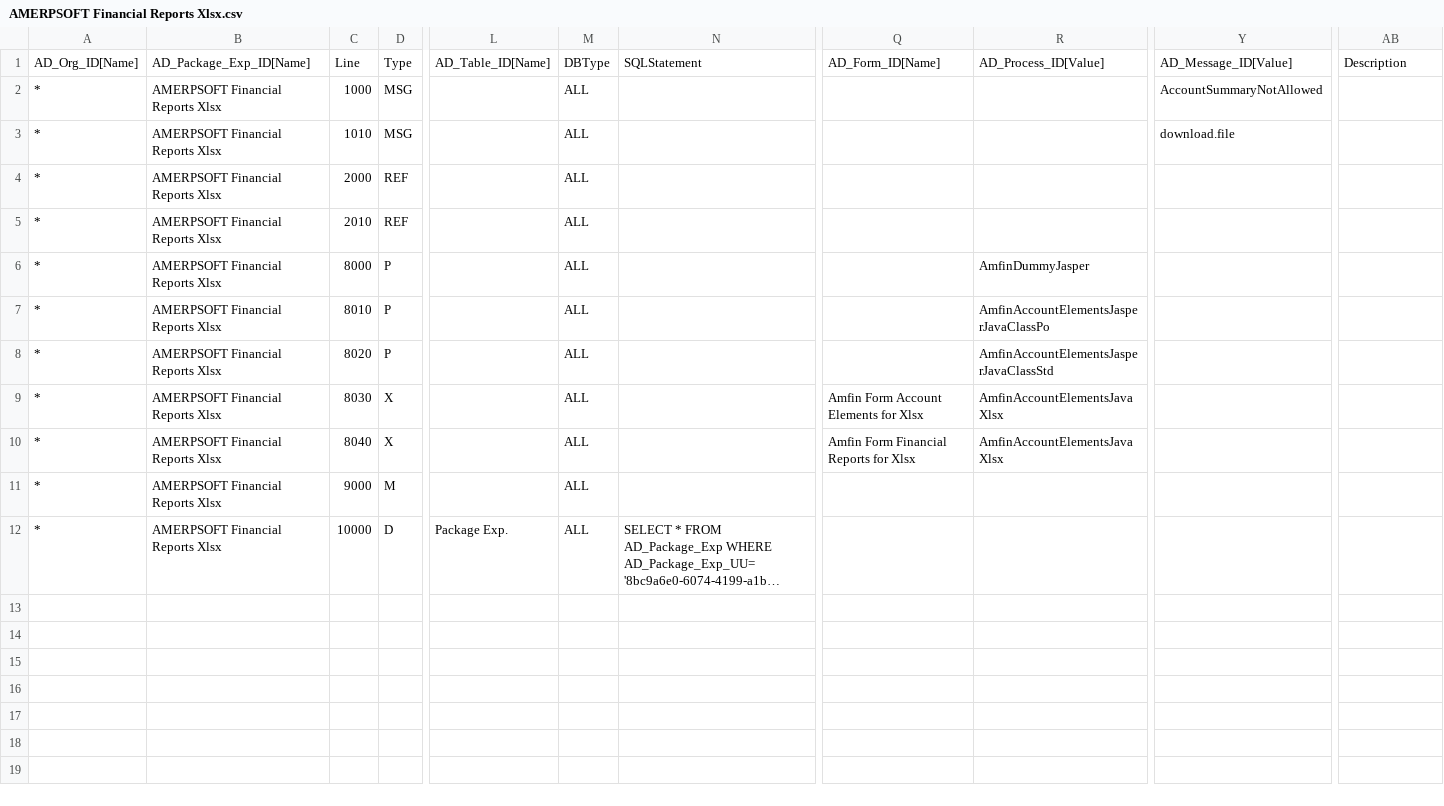
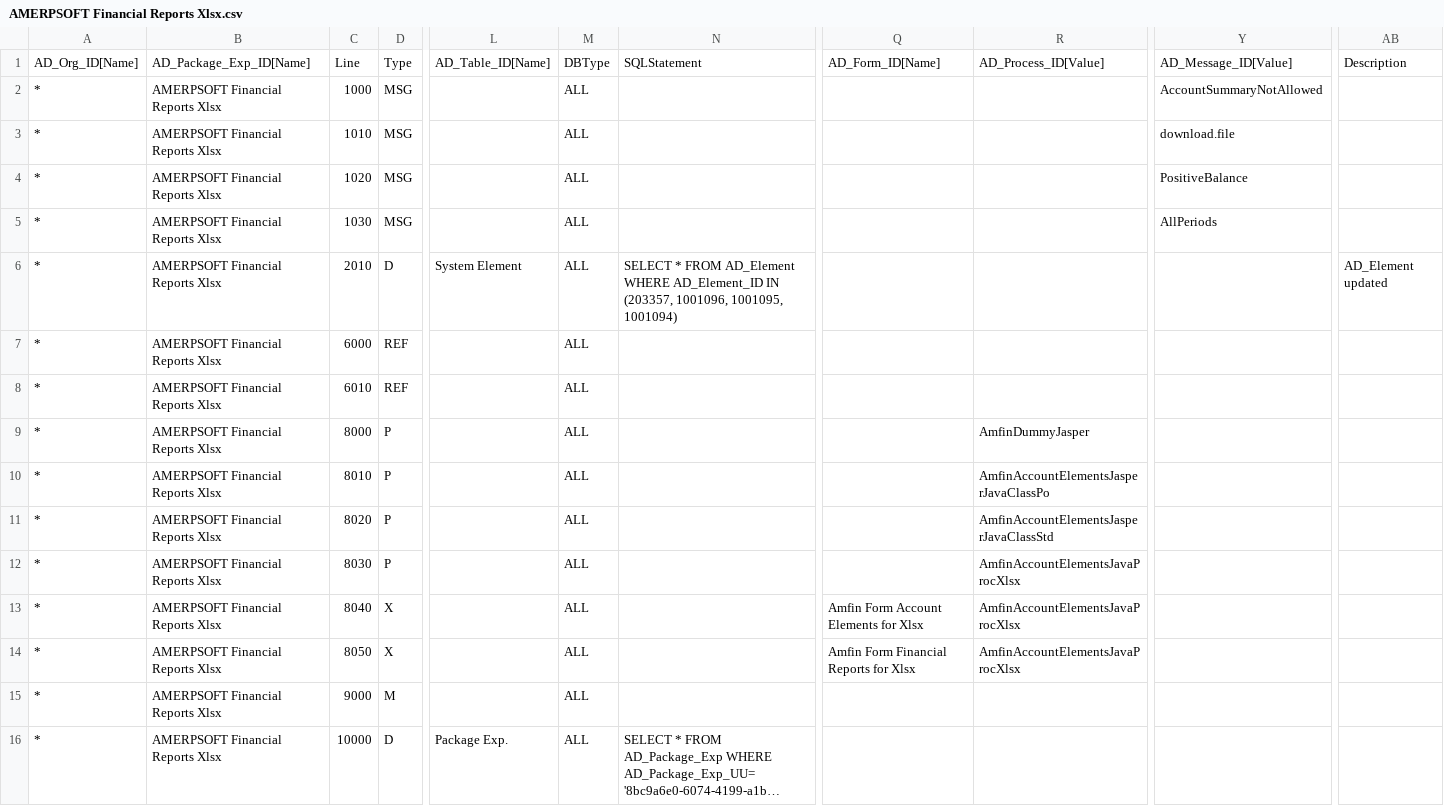
Before and after one commit to luisamesty/Amerpsoft-iDempiere-community, a CSV file: org.amerpsoft.com.idempiere.financial/install/AMERPSOFT Financial Reports Xlsx.csv, drawn as a sheet; only a part is shown, gaps mark what is left out; long unchanged cells end in …; addresses are those after the commit; rows hold the shown columns only; ↵ is a line break in a cell; the diff names each change by its address in the sheet, - before the commit and + after, or states it on an @@ line.

```diff
--- a/org.amerpsoft.com.idempiere.financial/install/AMERPSOFT Financial Reports Xlsx.csv
+++ b/org.amerpsoft.com.idempiere.financial/install/AMERPSOFT Financial Reports Xlsx.csv
+row 4: * | AMERPSOFT Financial Reports Xlsx | 1020 | MSG |  | ALL |  |  |  | PositiveBalance
+row 5: * | AMERPSOFT Financial Reports Xlsx | 1030 | MSG |  | ALL |  |  |  | AllPeriods
+row 6: * | AMERPSOFT Financial Reports Xlsx | 2010 | D | System Element | ALL | SELECT * FROM AD_Element WHERE AD_Element_ID IN ↵ (203357, 1001096, 1001095, 1001094) |  |  |  | AD_Element updated
-C7: 2000
+C7: 6000
-C8: 2010
+C8: 6010
-D12: X
+D12: P
-Q12: Amfin Form Account Elements for Xlsx
+Q12: (empty)
-R12:R13: AmfinAccountElementsJavaXlsx
+R12:R13: AmfinAccountElementsJavaProcXlsx
-Q13: Amfin Form Financial Reports for Xlsx
+Q13: Amfin Form Account Elements for Xlsx
+row 14: * | AMERPSOFT Financial Reports Xlsx | 8050 | X |  | ALL |  | Amfin Form Financial Reports for Xlsx | AmfinAccountElementsJavaProcXlsx
```
Also changed, not shown: org.amerpsoft.com.idempiere.financial/install/AMERPSOFT Financial Rpt OrgParent.csv, 19 other files.
